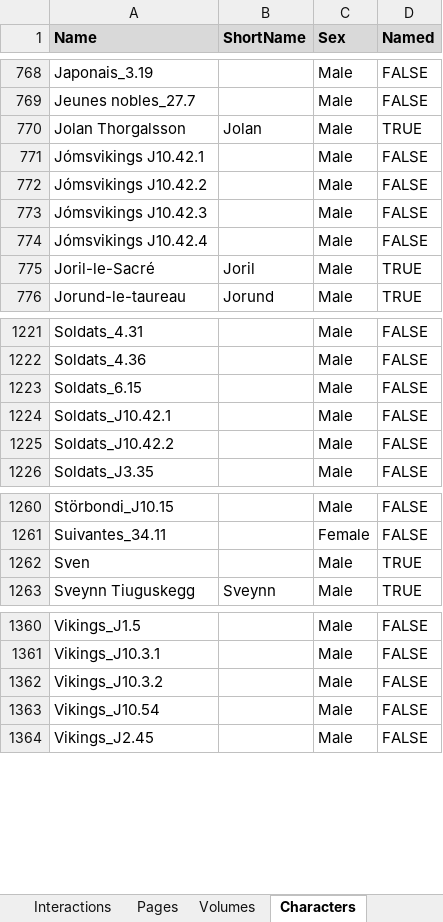
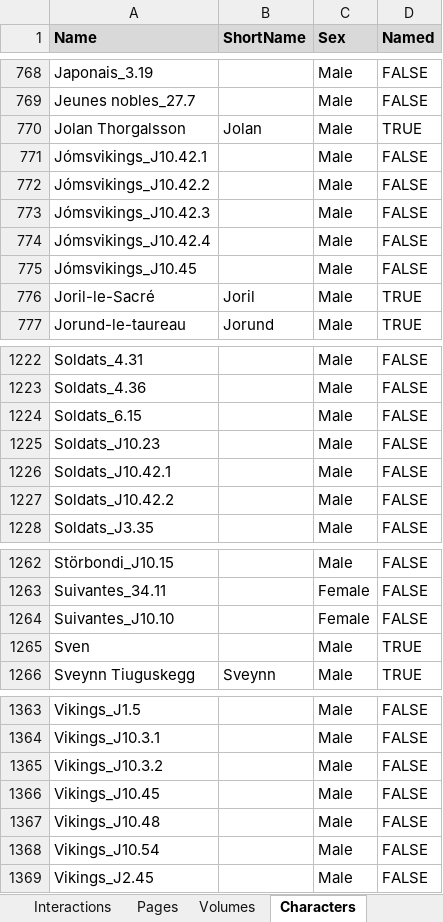
Before and after one commit to CompNet/NaNet, an Excel workbook: data/Thorgal/_all.xlsx, sheet Characters, drawn as a sheet; only a part is shown, gaps mark what is left out; values as stored, in another font and other column widths than the file's, no borders; conditional formats not drawn; the diff names each change by its address in the sheet, - before the commit and + after, or states it on an @@ line.

```diff
--- a/data/Thorgal/_all.xlsx (sheet Characters)
+++ b/data/Thorgal/_all.xlsx (sheet Characters)
-A771 (Name): Jómsvikings J10.42.1
+A771 (Name): Jómsvikings_J10.42.1
-A772 (Name): Jómsvikings J10.42.2
+A772 (Name): Jómsvikings_J10.42.2
-A773 (Name): Jómsvikings J10.42.3
+A773 (Name): Jómsvikings_J10.42.3
-A774 (Name): Jómsvikings J10.42.4
+A774 (Name): Jómsvikings_J10.42.4
+row 775: Jómsvikings_J10.45 |  | Male | FALSE
+row 1225: Soldats_J10.23 |  | Male | FALSE
+row 1264: Suivantes_J10.10 |  | Female | FALSE
+row 1366: Vikings_J10.45 |  | Male | FALSE
+row 1367: Vikings_J10.48 |  | Male | FALSE
```
Also changed, not shown: sheet Interactions, sheet Pages, 4 other files.
